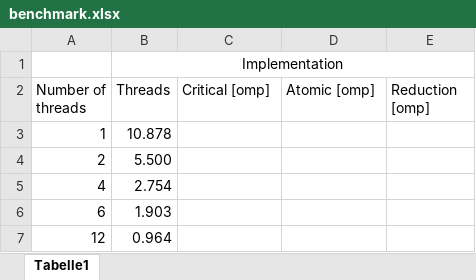
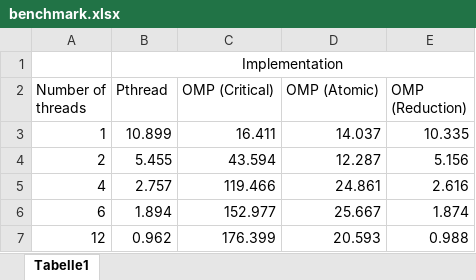
Before and after one commit to FabioPlunser/ps_parprog_2024, an Excel workbook: 04/Exercise_1/results/benchmark.xlsx, sheet Tabelle1, drawn as a sheet; values as stored, in another font and other column widths than the file's, no borders; charts and pictures not drawn; the diff names each change by its address in the sheet, - before the commit and + after, or states it on an @@ line.

Commit message:
Completed XLSX with benchmark results

```diff
--- a/04/Exercise_1/results/benchmark.xlsx (sheet Tabelle1)
+++ b/04/Exercise_1/results/benchmark.xlsx (sheet Tabelle1)
-B2: Threads
+B2: Pthread
-C2: Critical [omp]
+C2: OMP (Critical)
-D2: Atomic [omp]
+D2: OMP (Atomic)
-E2: Reduction [omp]
+E2: OMP (Reduction)
-B3 (Pthread): 10.878
+B3 (Pthread): 10.899
-C3 (OMP (Critical)): (empty)
+C3 (OMP (Critical)): 16.411
-D3 (OMP (Atomic)): (empty)
+D3 (OMP (Atomic)): 14.037
-E3 (OMP (Reduction)): (empty)
+E3 (OMP (Reduction)): 10.335
-B4 (Pthread): 5.500
+B4 (Pthread): 5.455
-C4 (OMP (Critical)): (empty)
+C4 (OMP (Critical)): 43.594
-D4 (OMP (Atomic)): (empty)
+D4 (OMP (Atomic)): 12.287
-E4 (OMP (Reduction)): (empty)
+E4 (OMP (Reduction)): 5.156
-B5 (Pthread): 2.754
+B5 (Pthread): 2.757
-C5 (OMP (Critical)): (empty)
+C5 (OMP (Critical)): 119.466
-D5 (OMP (Atomic)): (empty)
+D5 (OMP (Atomic)): 24.861
-E5 (OMP (Reduction)): (empty)
+E5 (OMP (Reduction)): 2.616
-B6 (Pthread): 1.903
+B6 (Pthread): 1.894
-C6 (OMP (Critical)): (empty)
+C6 (OMP (Critical)): 152.977
-D6 (OMP (Atomic)): (empty)
+D6 (OMP (Atomic)): 25.667
-E6 (OMP (Reduction)): (empty)
+E6 (OMP (Reduction)): 1.874
-B7 (Pthread): 0.964
+B7 (Pthread): 0.962
-C7 (OMP (Critical)): (empty)
+C7 (OMP (Critical)): 176.399
-D7 (OMP (Atomic)): (empty)
+D7 (OMP (Atomic)): 20.593
-E7 (OMP (Reduction)): (empty)
+E7 (OMP (Reduction)): 0.988
```
Also changed, not shown: charts or pictures, 1 other file.
